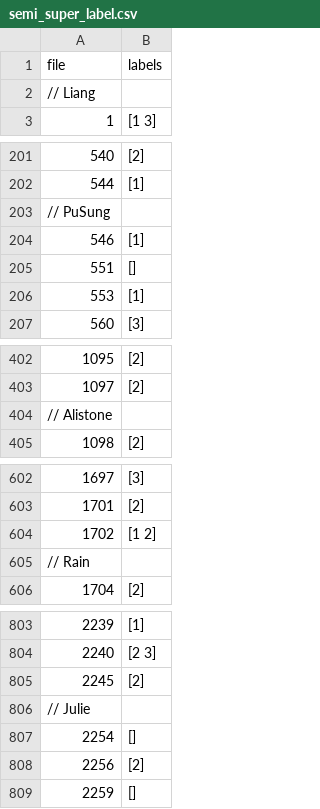
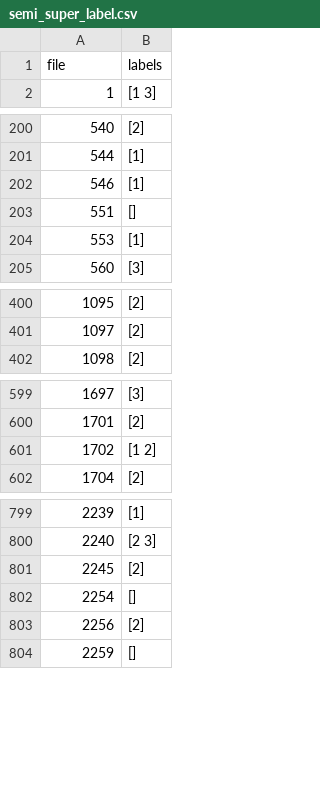
Before and after one commit to sam901122/2022_Fall_TM_Final, a CSV file: text_mining/semi_super_label.csv, drawn as a sheet; only a part is shown, gaps mark what is left out.

Commit message:
remove comment

```diff
--- a/text_mining/semi_super_label.csv
+++ b/text_mining/semi_super_label.csv
@@ -1,3 +1,2 @@
 file,labels
-// Liang
 1,[1 3]
@@ -202,3 +201,2 @@ file,labels
 544,[1]
-// PuSung
 546,[1]
@@ -403,3 +401,2 @@ file,labels
 1097,[2]
-// Alistone
 1098,[2]
@@ -604,3 +601,2 @@ file,labels
 1702,[1 2]
-// Rain
 1704,[2]
@@ -805,3 +801,2 @@ file,labels
 2245,[2]
-// Julie
 2254,[]
```
